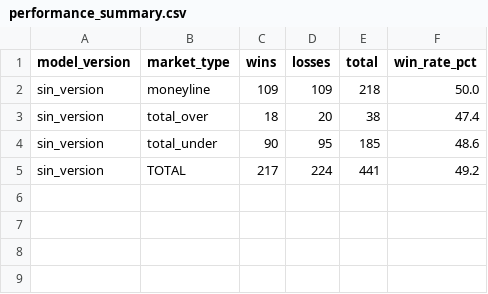
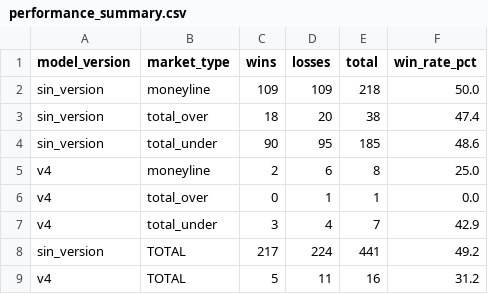
Before and after one commit to DiegoG882/MLB_BetBuilder, a CSV file: data/performance_summary.csv, drawn as a sheet; the diff names each change by its address in the sheet, - before the commit and + after, or states it on an @@ line.

```diff
--- a/data/performance_summary.csv
+++ b/data/performance_summary.csv
+row 5: v4 | moneyline | 2 | 6 | 8 | 25.0
+row 6: v4 | total_over | 0 | 1 | 1 | 0.0
+row 7: v4 | total_under | 3 | 4 | 7 | 42.9
+row 9: v4 | TOTAL | 5 | 11 | 16 | 31.2
```
Also changed, not shown: data/picks_history.csv, 3 other files.
